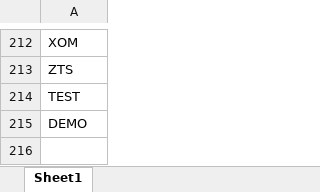
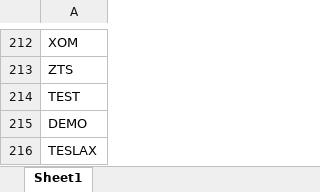
Before and after one commit to robertopotenza/stocks, an Excel workbook: tickers.xlsx, sheet Sheet1, drawn as a sheet; only a part is shown, gaps mark what is left out; values as stored, in another font and other column widths than the file's, no borders; the diff names each change by its address in the sheet, - before the commit and + after, or states it on an @@ line.

```diff
--- a/tickers.xlsx (sheet Sheet1)
+++ b/tickers.xlsx (sheet Sheet1)
+row 216: TESLAX
```
Also changed, not shown: 1 other file.
